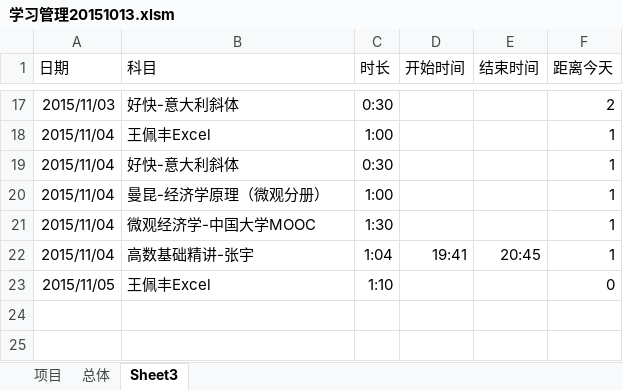
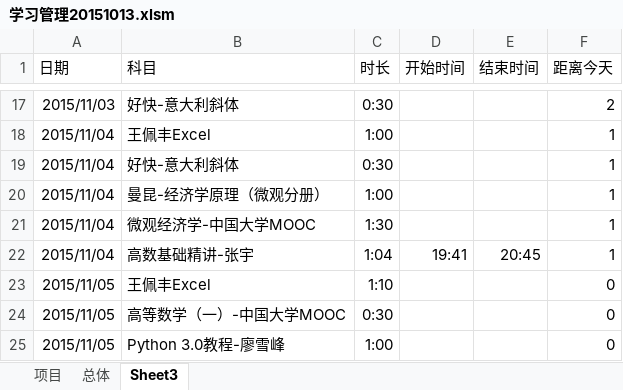
Before and after one commit to Andor-Z/My-Learning-Note, an Excel workbook: 学习管理20151013.xlsm, sheet Sheet3, drawn as a sheet; only a part is shown, gaps mark what is left out; values as stored, in another font and other column widths than the file's, no borders; the diff names each change by its address in the sheet, - before the commit and + after, or states it on an @@ line.

```diff
--- a/学习管理20151013.xlsm (sheet Sheet3)
+++ b/学习管理20151013.xlsm (sheet Sheet3)
+row 24: 2015/11/05 | 高等数学（一）-中国大学MOOC | 0:30 |  |  | 0
+row 25: 2015/11/05 | Python 3.0教程-廖雪峰 | 1:00 |  |  | 0
```
Also changed, not shown: sheet 总体, 1 other file.
